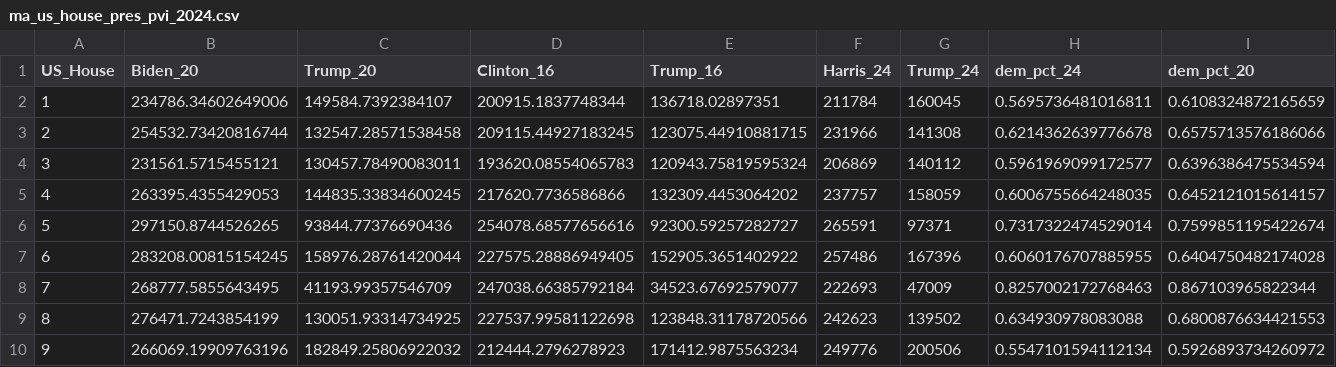
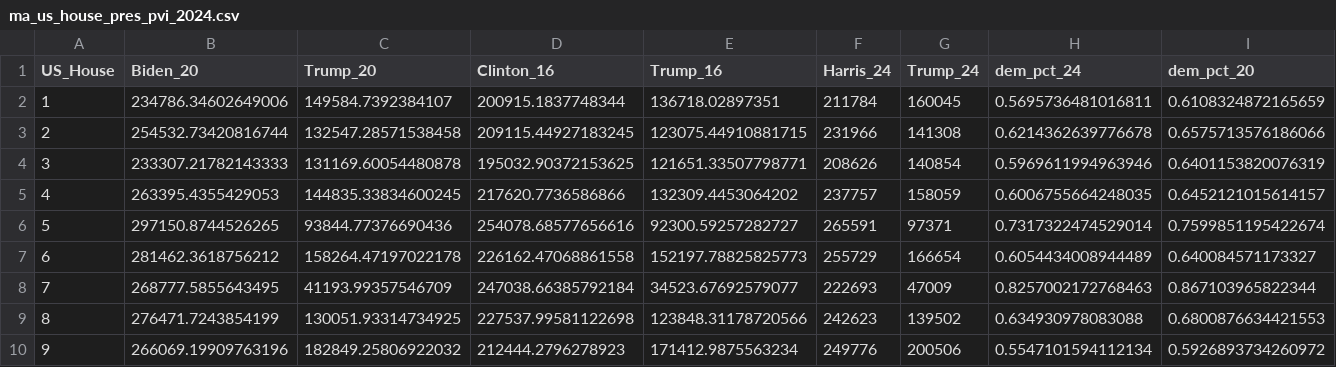
Before and after one commit to bwbensonjr/mapoli, a CSV file: pvi/ma_us_house_pres_pvi_2024.csv, drawn as a sheet; only a part is shown; the diff covers the shown part only; the diff names each change by its address in the sheet, - before the commit and + after, or states it on an @@ line.

Commit message:
Fix for U.S. House aggregation for PVI

```diff
--- a/pvi/ma_us_house_pres_pvi_2024.csv
+++ b/pvi/ma_us_house_pres_pvi_2024.csv
-B4 (Biden_20): 231561.5715455121
+B4 (Biden_20): 233307.21782143333
-C4 (Trump_20): 130457.78490083011
+C4 (Trump_20): 131169.60054480878
-D4 (Clinton_16): 193620.08554065783
+D4 (Clinton_16): 195032.90372153625
-E4 (Trump_16): 120943.75819595324
+E4 (Trump_16): 121651.33507798771
-F4 (Harris_24): 206869
+F4 (Harris_24): 208626
-G4 (Trump_24): 140112
+G4 (Trump_24): 140854
-H4 (dem_pct_24): 0.5961969099172577
+H4 (dem_pct_24): 0.5969611994963946
-I4 (dem_pct_20): 0.6396386475534594
+I4 (dem_pct_20): 0.6401153820076319
-B7 (Biden_20): 283208.00815154245
+B7 (Biden_20): 281462.3618756212
-C7 (Trump_20): 158976.28761420044
+C7 (Trump_20): 158264.47197022178
-D7 (Clinton_16): 227575.28886949405
+D7 (Clinton_16): 226162.47068861558
-E7 (Trump_16): 152905.3651402922
+E7 (Trump_16): 152197.78825825773
-F7 (Harris_24): 257486
+F7 (Harris_24): 255729
-G7 (Trump_24): 167396
+G7 (Trump_24): 166654
-H7 (dem_pct_24): 0.6060176707885955
+H7 (dem_pct_24): 0.6054434008944489
-I7 (dem_pct_20): 0.6404750482174028
+I7 (dem_pct_20): 0.640084571173327
```
Also changed, not shown: 10 edited cells elsewhere in this file, pvi/ma_legislative_district_pvi_2024.csv, pvi/ma_precincts_districts_pres_2024.csv, 52 other files.
